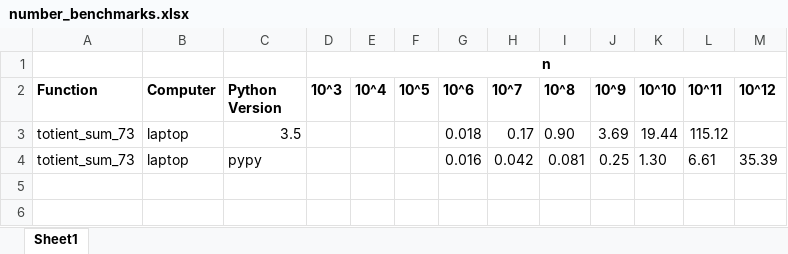
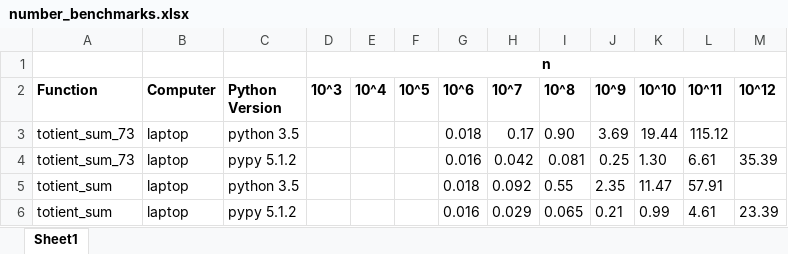
Before and after one commit to jxu/op-reject-rule, an Excel workbook: src/number_benchmarks.xlsx, sheet Sheet1, drawn as a sheet; values as stored, in another font and other column widths than the file's, no borders; the diff names each change by its address in the sheet, - before the commit and + after, or states it on an @@ line.

Commit message:
Implement and benchmark faster totient_sum

```diff
--- a/src/number_benchmarks.xlsx (sheet Sheet1)
+++ b/src/number_benchmarks.xlsx (sheet Sheet1)
-C3 (Python Version): 3.5
+C3 (Python Version): python 3.5
-C4 (Python Version): pypy
+C4 (Python Version): pypy 5.1.2
+row 5: totient_sum | laptop | python 3.5 |  |  |  | 0.018 | 0.092 | 0.55 | 2.35 | 11.47 | 57.91
+row 6: totient_sum | laptop | pypy 5.1.2 |  |  |  | 0.016 | 0.029 | 0.065 | 0.21 | 0.99 | 4.61 | 23.39
```
Also changed, not shown: 2 other files.
